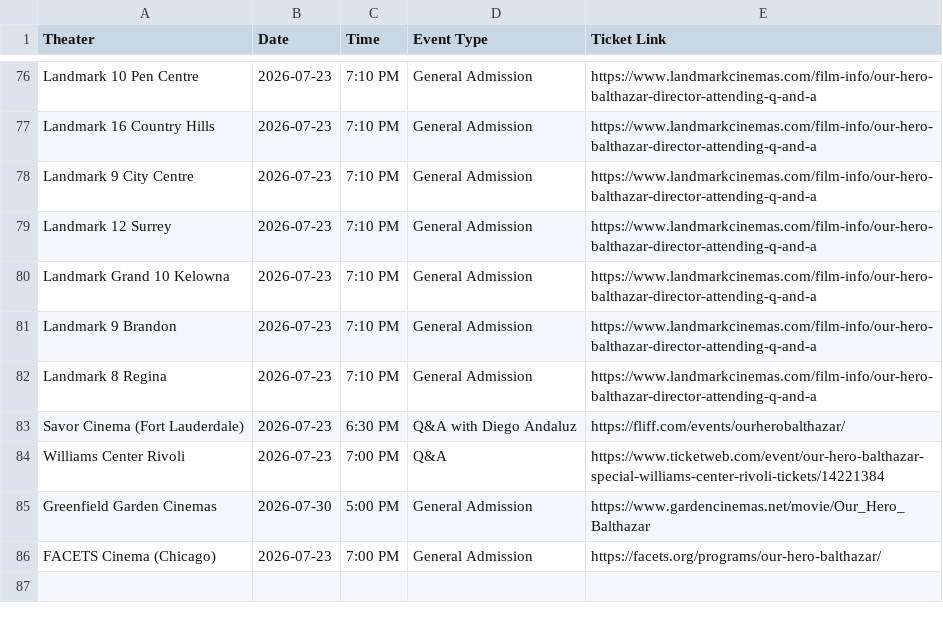
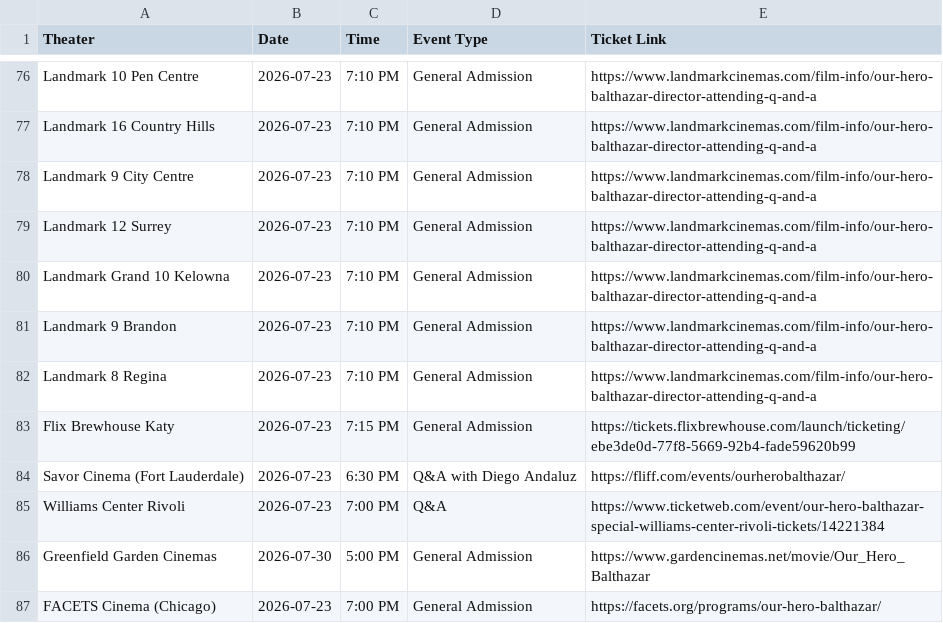
Before and after one commit to rommelnunez/wg-website, a CSV file: public/data/showtimes.csv, drawn as a sheet; only a part is shown, gaps mark what is left out; the diff names each change by its address in the sheet, - before the commit and + after, or states it on an @@ line.

Commit message:
Sync OHB showtimes CSV

```diff
--- a/public/data/showtimes.csv
+++ b/public/data/showtimes.csv
+row 83: Flix Brewhouse Katy | 2026-07-23 | 7:15 PM | General Admission | https://tickets.flixbrewhouse.com/launch/ticketing/ebe3de0d-77f8-5669-92b4-fade59620b99
```
